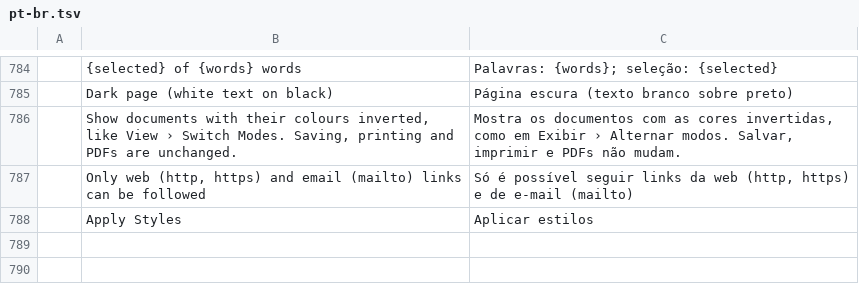
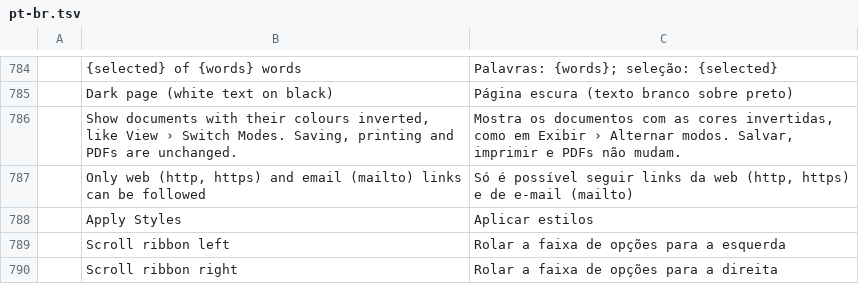
Before and after one commit to storytold/wordcraft, a TSV file: crates/ui-egui/src/i18n/pt-br.tsv, drawn as a sheet; only a part is shown, gaps mark what is left out; the diff names each change by its address in the sheet, - before the commit and + after, or states it on an @@ line.

```diff
--- a/crates/ui-egui/src/i18n/pt-br.tsv
+++ b/crates/ui-egui/src/i18n/pt-br.tsv
+row 789:  | Scroll ribbon left | Rolar a faixa de opções para a esquerda
+row 790:  | Scroll ribbon right | Rolar a faixa de opções para a direita
```
Also changed, not shown: crates/ui-egui/src/i18n/es.tsv, crates/ui-egui/src/i18n/ja.tsv, 2 other files.
